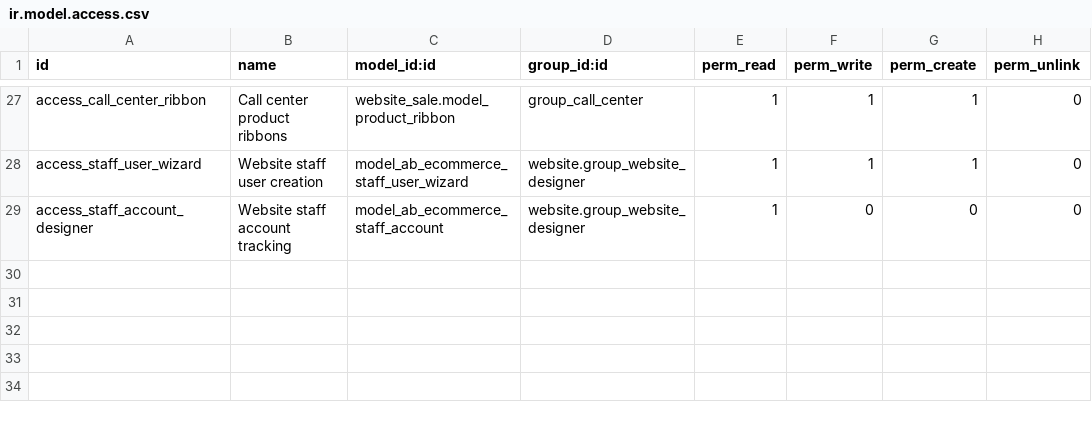
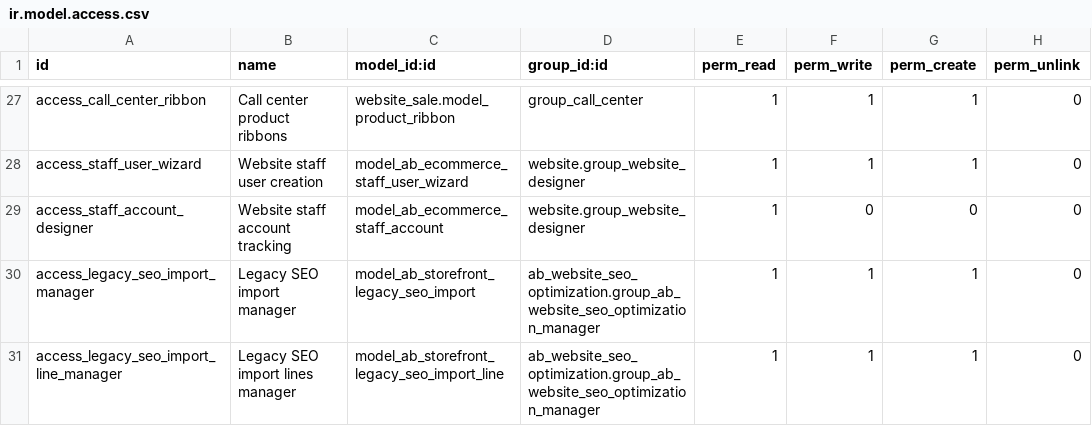
Before and after one commit to abdinpharmacies/hr, a CSV file: ab_ecommerce_storefront/security/ir.model.access.csv, drawn as a sheet; only a part is shown, gaps mark what is left out.

Commit message:
ab_ecommerce_storefront/IMP: add legacy SEO import preview and queued drafts

```diff
--- a/ab_ecommerce_storefront/security/ir.model.access.csv
+++ b/ab_ecommerce_storefront/security/ir.model.access.csv
@@ -29 +29,3 @@ access_staff_user_wizard,Website staff user creation,model_ab_ecommerce_staff_us
 access_staff_account_designer,Website staff account tracking,model_ab_ecommerce_staff_account,website.group_website_designer,1,0,0,0
+access_legacy_seo_import_manager,Legacy SEO import manager,model_ab_storefront_legacy_seo_import,ab_website_seo_optimization.group_ab_website_seo_optimization_manager,1,1,1,0
+access_legacy_seo_import_line_manager,Legacy SEO import lines manager,model_ab_storefront_legacy_seo_import_line,ab_website_seo_optimization.group_ab_website_seo_optimization_manager,1,1,1,0
```
Also changed, not shown: 9 other files.
